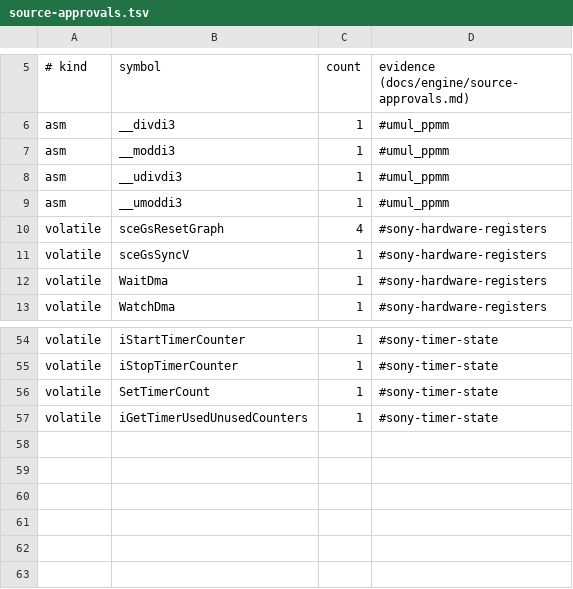
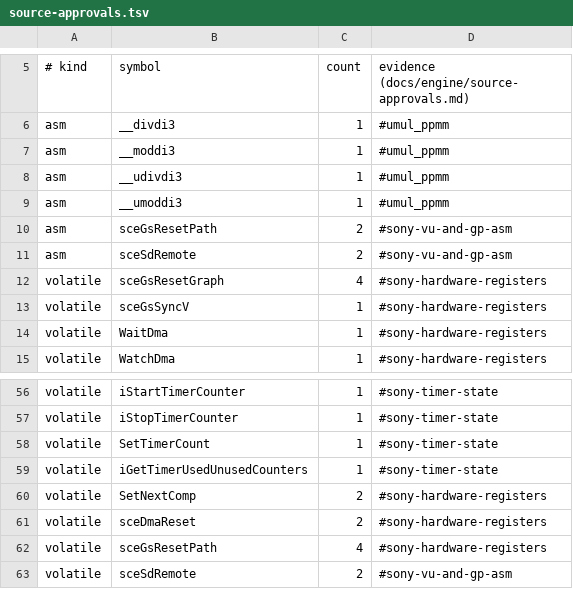
Before and after one commit to crashbashash/DW4_Decomp, a TSV file: config/source-approvals.tsv, drawn as a sheet; only a part is shown, gaps mark what is left out; the diff names each change by its address in the sheet, - before the commit and + after, or states it on an @@ line.

```diff
--- a/config/source-approvals.tsv
+++ b/config/source-approvals.tsv
+row 10: asm | sceGsResetPath | 2 | #sony-vu-and-gp-asm
+row 11: asm | sceSdRemote | 2 | #sony-vu-and-gp-asm
+row 60: volatile | SetNextComp | 2 | #sony-hardware-registers
+row 61: volatile | sceDmaReset | 2 | #sony-hardware-registers
+row 62: volatile | sceGsResetPath | 4 | #sony-hardware-registers
+row 63: volatile | sceSdRemote | 2 | #sony-vu-and-gp-asm
```
Also changed, not shown: data/check-categories.tsv, 19 other files.
